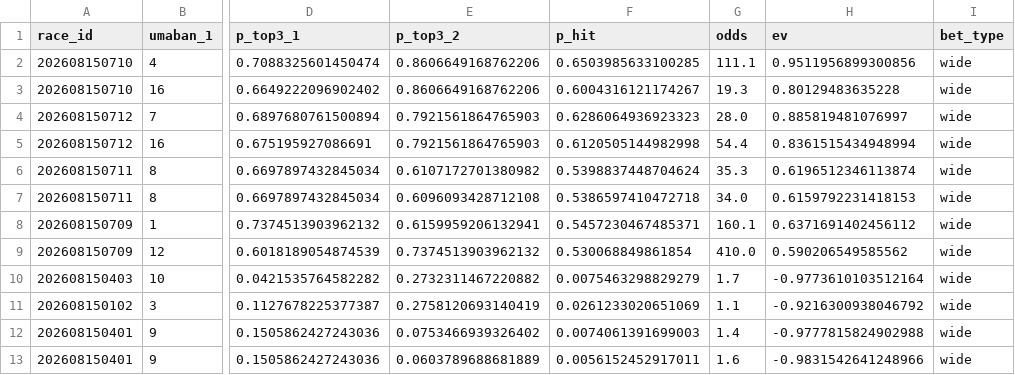
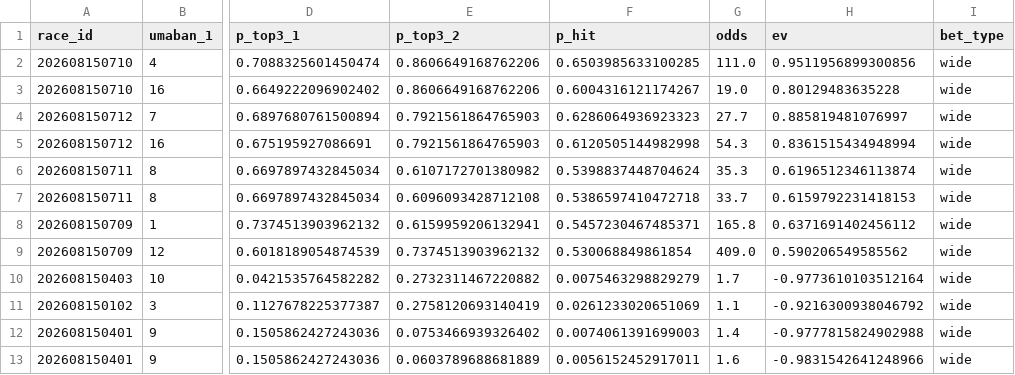
Before and after one commit to Kochi-Hase/rece_analysis, a CSV file: DailyReport/2026-08-15/2026-08-15.csv, drawn as a sheet; only a part is shown, gaps mark what is left out; the diff names each change by its address in the sheet, - before the commit and + after, or states it on an @@ line.

```diff
--- a/DailyReport/2026-08-15/2026-08-15.csv
+++ b/DailyReport/2026-08-15/2026-08-15.csv
-G2 (odds): 111.1
+G2 (odds): 111.0
-G3 (odds): 19.3
+G3 (odds): 19.0
-G4 (odds): 28.0
+G4 (odds): 27.7
-G5 (odds): 54.4
+G5 (odds): 54.3
-G7 (odds): 34.0
+G7 (odds): 33.7
-G8 (odds): 160.1
+G8 (odds): 165.8
-G9 (odds): 410.0
+G9 (odds): 409.0
```
Also changed, not shown: 1 other file.
